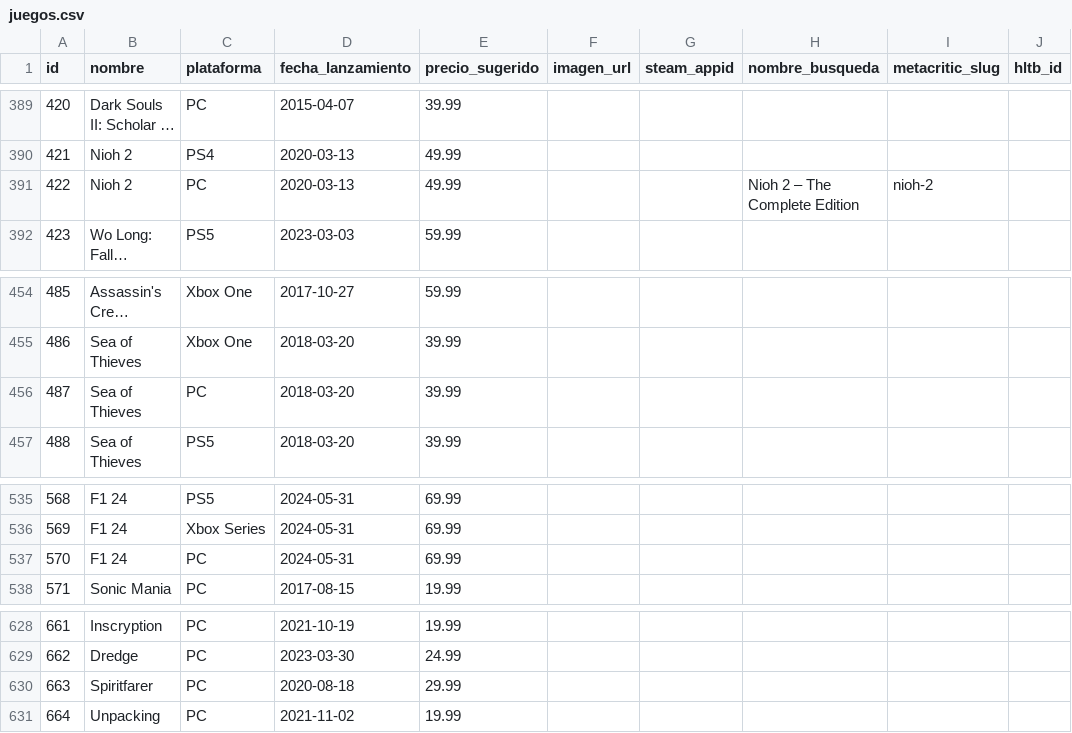
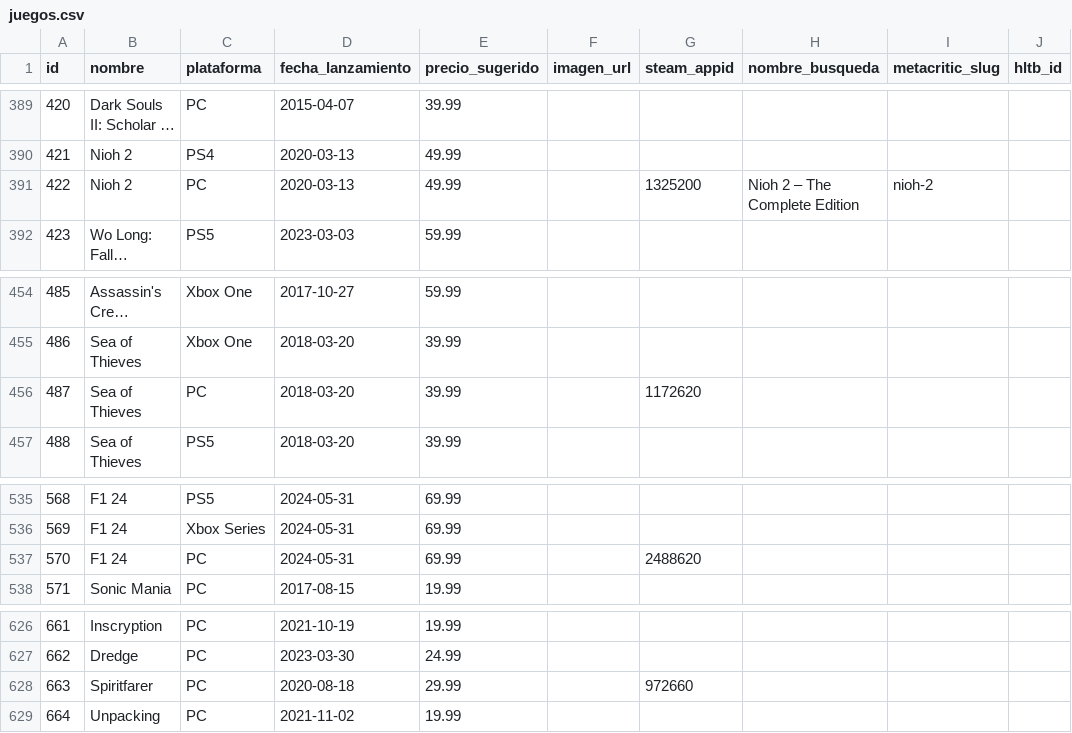
Before and after one commit to mariajimenacarranza4-boop/Japa, a CSV file: ScraperJuegos/Data/juegos.csv, drawn as a sheet; only a part is shown, gaps mark what is left out; long unchanged cells end in …; addresses are those after the commit; the diff covers the shown part only; the diff names each change by its address in the sheet, - before the commit and + after, or states it on an @@ line.

```diff
--- a/ScraperJuegos/Data/juegos.csv
+++ b/ScraperJuegos/Data/juegos.csv
-G391 (steam_appid): (empty)
+G391 (steam_appid): 1325200
-G456 (steam_appid): (empty)
+G456 (steam_appid): 1172620
-G537 (steam_appid): (empty)
+G537 (steam_appid): 2488620
-G628 (steam_appid): (empty)
+G628 (steam_appid): 972660
```
Also changed, not shown: 1 added row, 3 removed rows and 3 edited cells elsewhere in this file.
